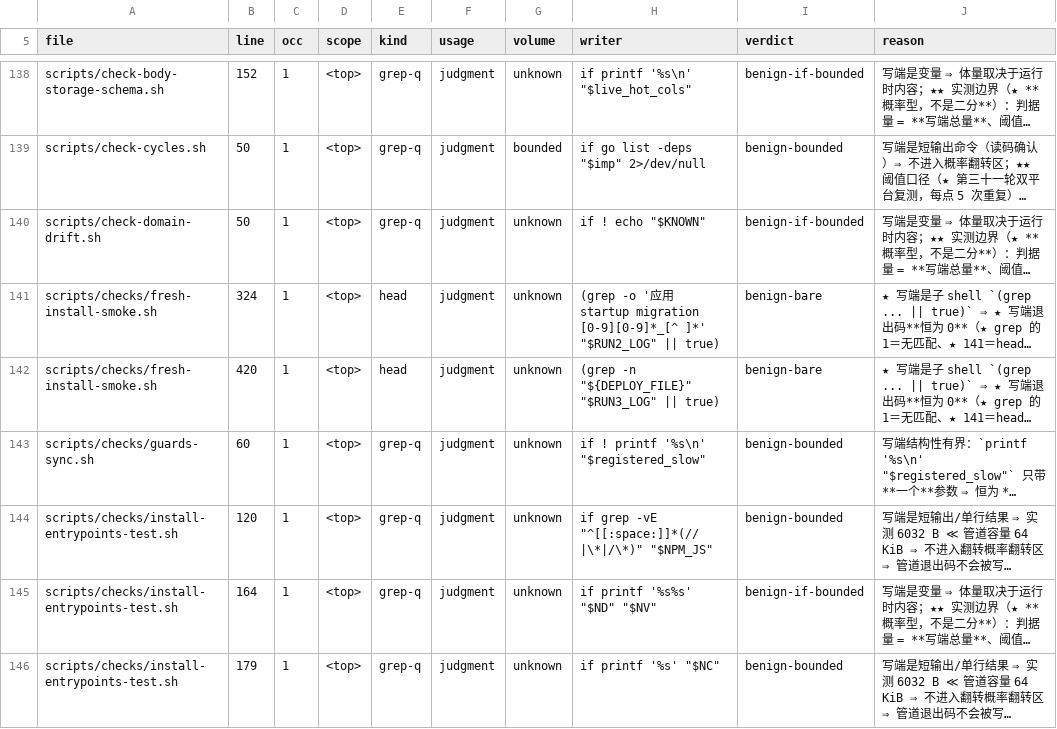
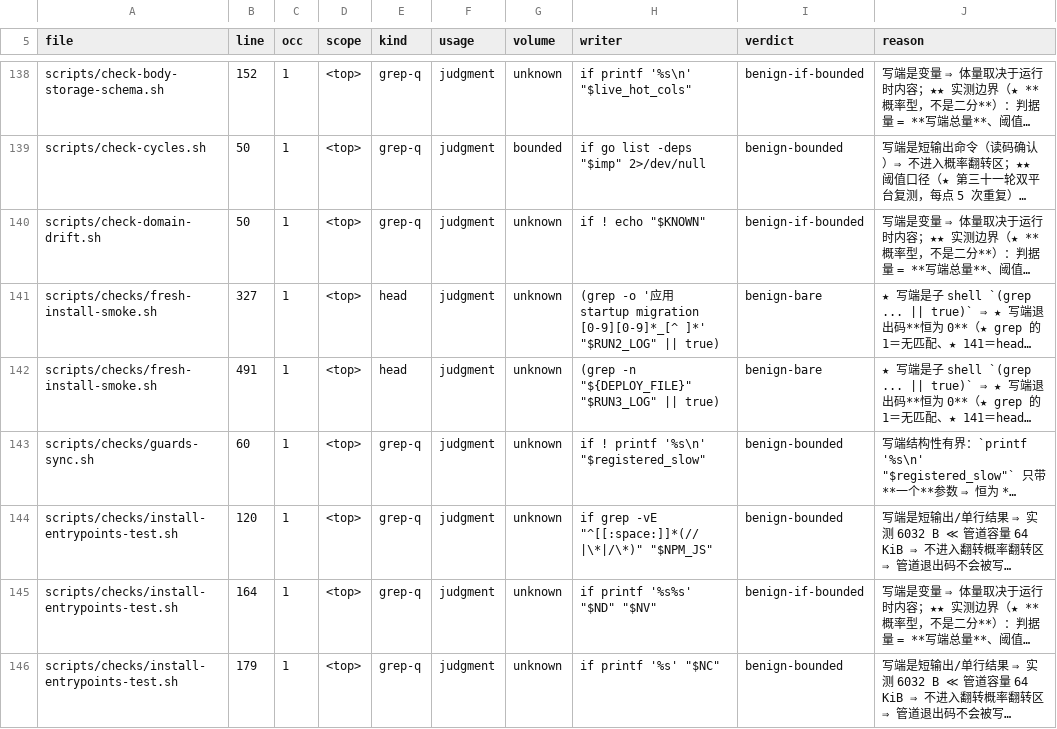
Before and after one commit to halfking/ai-native-gateway-core, a TSV file: scripts/ursmcheck/pipefail_race_ledger.tsv, drawn as a sheet; only a part is shown, gaps mark what is left out; long unchanged cells end in …; the diff names each change by its address in the sheet, - before the commit and + after, or states it on an @@ line.

Commit message:
chore(ursmcheck): ★ 四段门插入新代码 ⇒ pipefail 台账**行号重锚**（324→327 / 420→491）——★ 裁决与证据逐字沿用、★ 新增候选 0、★ 待裁决 0
★ 起因：L34 续轮把 scripts/checks/fresh-install-smoke.sh 从三段扩到四段
  ⇒ 该文件新增了第三阶段（部署通道真跑）⇒ 既有两条管道候选的物理行号位移。
★ 处置：用官方量具 scripts/audit/measure-pipefail-race-surface.py 增量更新台账
  ⇒ 沿用人工裁决 473 / 新增 0 / 待裁决 0 / 因口径漂移或位移作废 0。
★ 两条被重锚的行的 verdict、reason、evidence、实测读数**逐字未改**
  ⇒ 仍分别是 47da9948b7da 与 cbcb9a39c7f1。
★ 复验：TestPipefailRace* 共 7 道门全绿（7.605s）。
★ 零生产写 / 零 schema 变更 / 零在役切换 / 零迁移字节变更。

```diff
--- a/scripts/ursmcheck/pipefail_race_ledger.tsv
+++ b/scripts/ursmcheck/pipefail_race_ledger.tsv
-B141 (line): 324
+B141 (line): 327
-B142 (line): 420
+B142 (line): 491
```
